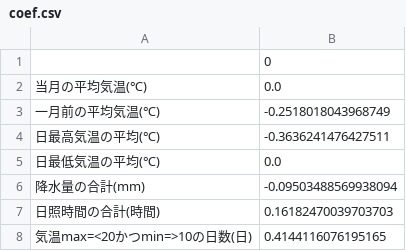
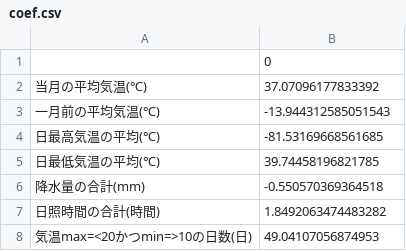
Before and after one commit to konishu/spinach, a CSV file: gunma/output/coef.csv, drawn as a sheet.

```diff
--- a/gunma/output/coef.csv
+++ b/gunma/output/coef.csv
@@ -1,8 +1,8 @@
 ,0
-　当月の平均気温(℃),0.0
-　一月前の平均気温(℃),-0.2518018043968749
-日最高気温の平均(℃),-0.3636241476427511
-日最低気温の平均(℃),0.0
-降水量の合計(mm),-0.09503488569938094
-日照時間の合計(時間),0.16182470039703703
-気温max=<20かつmin=>10の日数(日),0.4144116076195165
+　当月の平均気温(℃),37.07096177833392
+　一月前の平均気温(℃),-13.944312585051543
+日最高気温の平均(℃),-81.53169668561685
+日最低気温の平均(℃),39.74458196821785
+降水量の合計(mm),-0.550570369364518
+日照時間の合計(時間),1.8492063474483282
+気温max=<20かつmin=>10の日数(日),49.04107056874953
```
Also changed, not shown: 8 other files.
